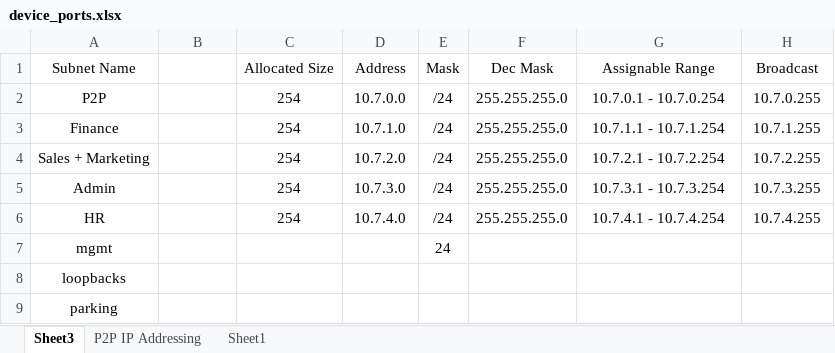
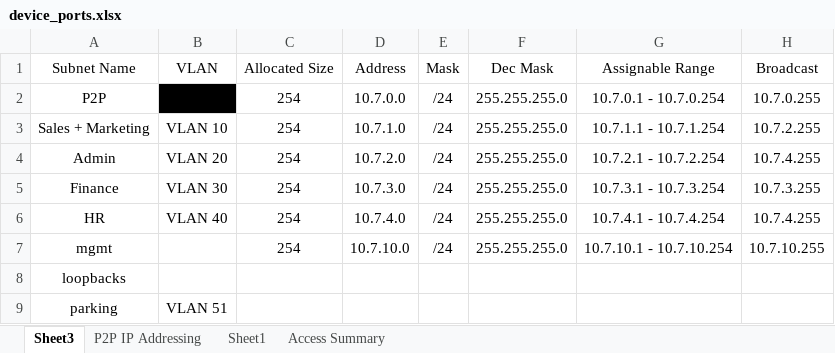
Before and after one commit to leggant/2022-Advanced-Networking-Assignments, an Excel workbook: Assignment_2/Documentation/device_ports.xlsx, sheet Sheet3, drawn as a sheet; values as stored, in another font and other column widths than the file's, no borders; removed rows and columns are numbered as before the commit, all else as after; the diff names each change by its address in the sheet, - before the commit and + after, or states it on an @@ line.

```diff
--- a/Assignment_2/Documentation/device_ports.xlsx (sheet Sheet3)
+++ b/Assignment_2/Documentation/device_ports.xlsx (sheet Sheet3)
+sheet tab: Access Summary
-B1: (empty)
+B1: VLAN
-B2 fill: none
+B2 fill: #000000
-row 3: Finance |  | 254 | 10.7.1.0 | /24 | 255.255.255.0 | 10.7.1.1 - 10.7.1.254 | 10.7.1.255
-B3 (VLAN): (empty)
+B3 (VLAN): VLAN 10
-D3 (Address): 10.7.2.0
+D3 (Address): 10.7.1.0
-G3 (Assignable Range): 10.7.2.1 - 10.7.2.254
+G3 (Assignable Range): 10.7.1.1 - 10.7.1.254
-B4 (VLAN): (empty)
+B4 (VLAN): VLAN 20
-D4 (Address): 10.7.3.0
+D4 (Address): 10.7.2.0
-G4 (Assignable Range): 10.7.3.1 - 10.7.3.254
+G4 (Assignable Range): 10.7.2.1 - 10.7.2.254
-H4 (Broadcast): 10.7.3.255
+H4 (Broadcast): 10.7.4.255
+row 5: Finance | VLAN 30 | 254 | 10.7.3.0 | /24 | 255.255.255.0 | 10.7.3.1 - 10.7.3.254 | 10.7.3.255
-B6 (VLAN): (empty)
+B6 (VLAN): VLAN 40
-C7 (Allocated Size): (empty)
+C7 (Allocated Size): 254
-D7 (Address): (empty)
+D7 (Address): 10.7.10.0
-E7 (Mask): 24
+E7 (Mask): /24
-F7 (Dec Mask): (empty)
+F7 (Dec Mask): 255.255.255.0
-G7 (Assignable Range): (empty)
+G7 (Assignable Range): 10.7.10.1 - 10.7.10.254
-H7 (Broadcast): (empty)
+H7 (Broadcast): 10.7.10.255
-B9 (VLAN): (empty)
+B9 (VLAN): VLAN 51
```
Also changed, not shown: sheet P2P IP Addressing, 5 other files.
